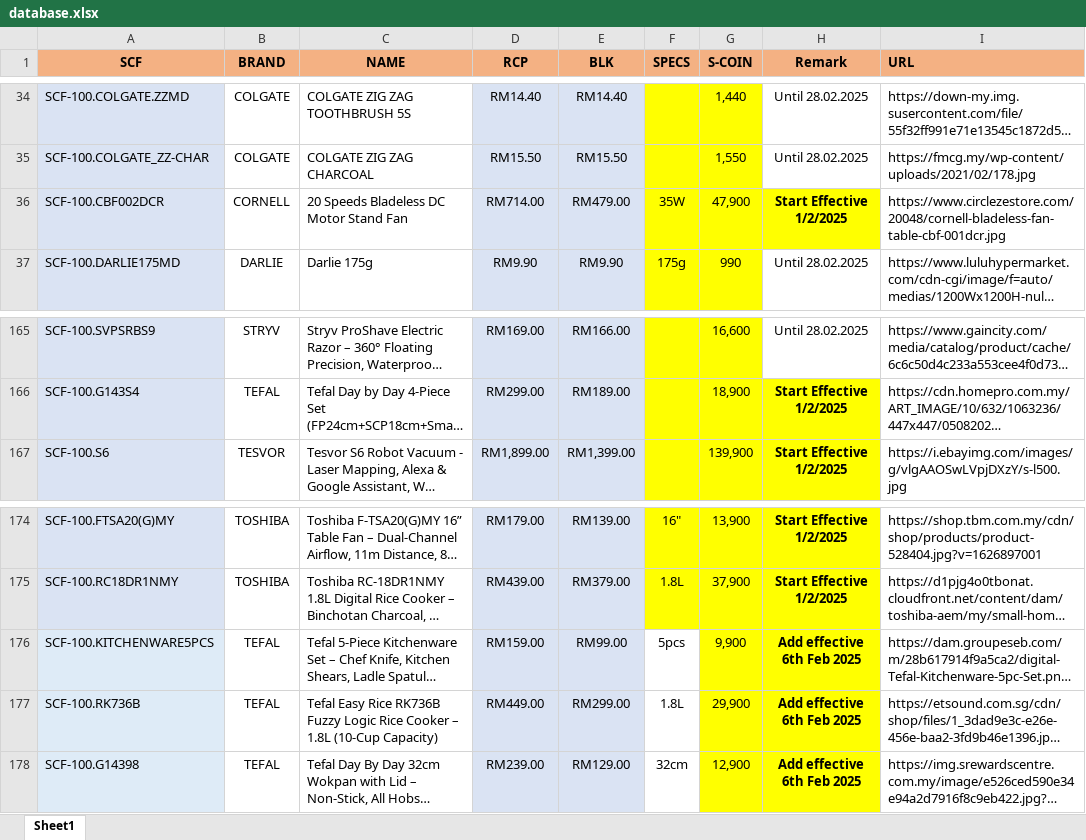
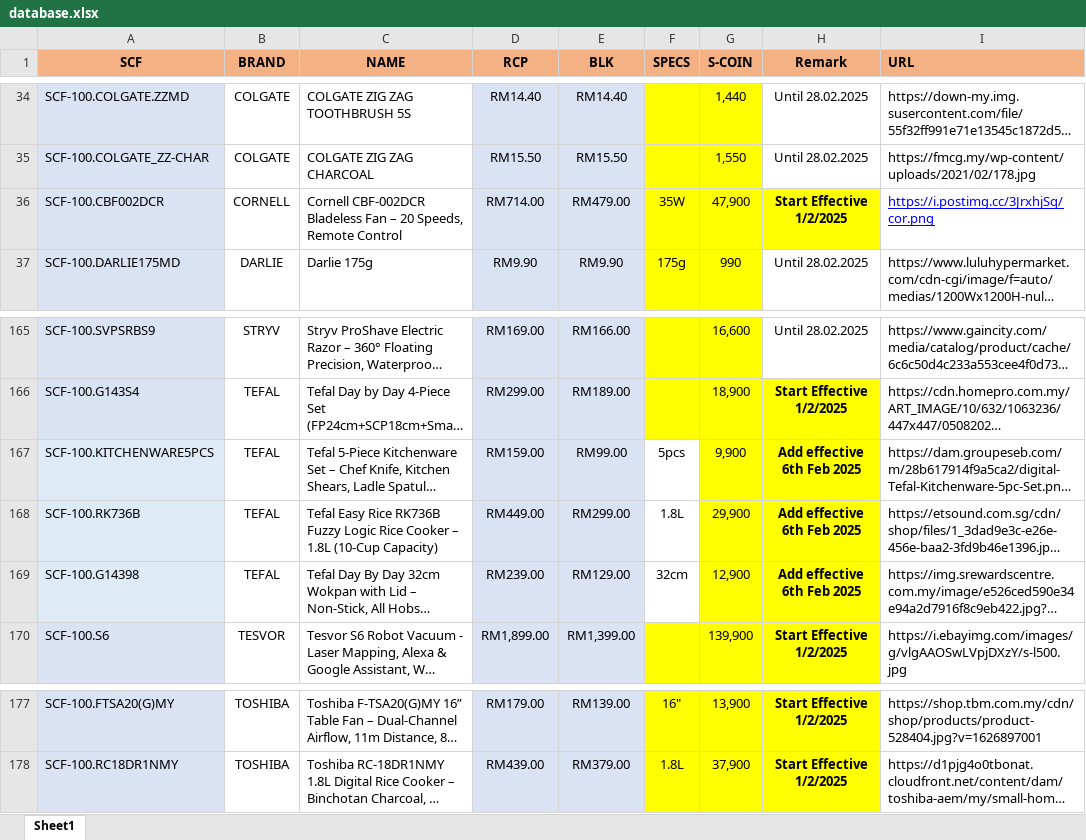
Before and after one commit to senhengtemerloh/SCRC, an Excel workbook: database.xlsx, sheet Sheet1, drawn as a sheet; only a part is shown, gaps mark what is left out; long unchanged cells end in …; values as stored, in another font and other column widths than the file's, no borders; the diff names each change by its address in the sheet, - before the commit and + after, or states it on an @@ line.

Commit message:
Add files via upload

```diff
--- a/database.xlsx (sheet Sheet1)
+++ b/database.xlsx (sheet Sheet1)
-C36 (NAME): 20 Speeds Bladeless DC Motor Stand Fan
+C36 (NAME): Cornell CBF-002DCR Bladeless Fan – 20 Speeds, Remote Control
-I36 (URL): https://www.circlezestore.com/20048/cornell-bladeless-fan-table-cbf-001dcr.jpg
+I36 (URL): https://i.postimg.cc/3JrxhjSq/cor.png
@@ I36 underline: off → on, text colour: black → #0000FF @@
@@ row 176 moved to row 167: SCF-100.KITCHENWARE5PCS @@
@@ row 177 moved to row 168: SCF-100.RK736B @@
@@ row 178 moved to row 169: SCF-100.G14398 @@
```
Also changed, not shown: formulas that keep their value.
